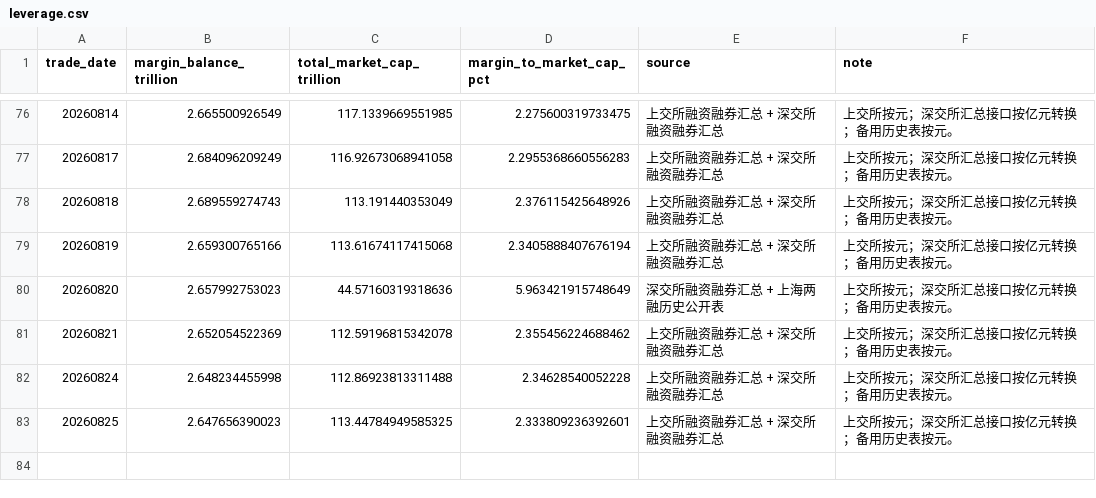
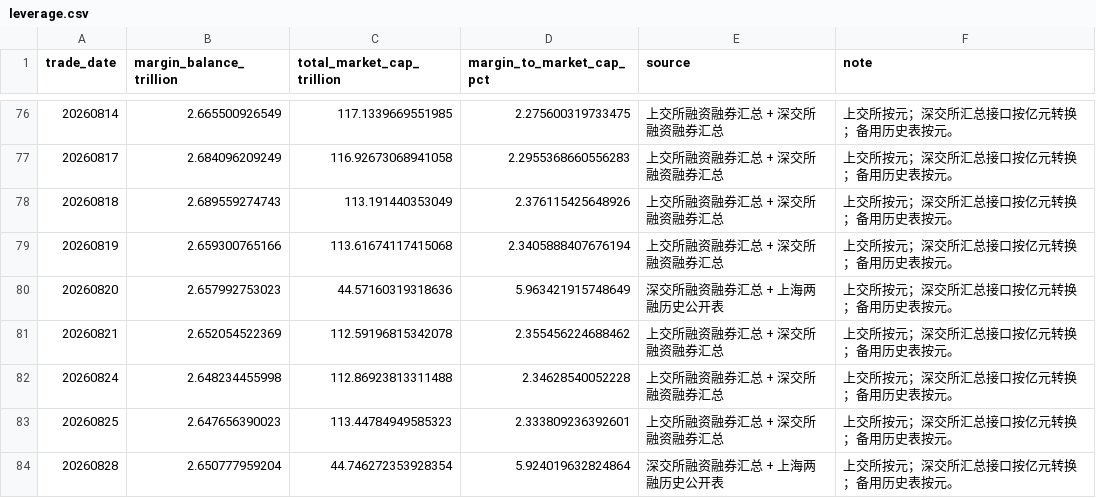
Before and after one commit to yuwxsarah/macroscope-dashboard, a CSV file: data/leverage.csv, drawn as a sheet; only a part is shown, gaps mark what is left out.

```diff
--- a/data/leverage.csv
+++ b/data/leverage.csv
@@ -82,2 +82,3 @@
 20260824,2.648234455998,112.86923813311488,2.34628540052228,上交所融资融券汇总 + 深交所融资融券汇总,上交所按元；深交所汇总接口按亿元转换；备用历史表按元。
-20260825,2.647656390023,113.44784949585325,2.333809236392601,上交所融资融券汇总 + 深交所融资融券汇总,上交所按元；深交所汇总接口按亿元转换；备用历史表按元。
+20260825,2.647656390023,113.44784949585323,2.333809236392601,上交所融资融券汇总 + 深交所融资融券汇总,上交所按元；深交所汇总接口按亿元转换；备用历史表按元。
+20260828,2.650777959204,44.746272353928354,5.924019632824864,深交所融资融券汇总 + 上海两融历史公开表,上交所按元；深交所汇总接口按亿元转换；备用历史表按元。
```
Also changed, not shown: data/breadth.csv, data/crowding.csv, 8 other files.
